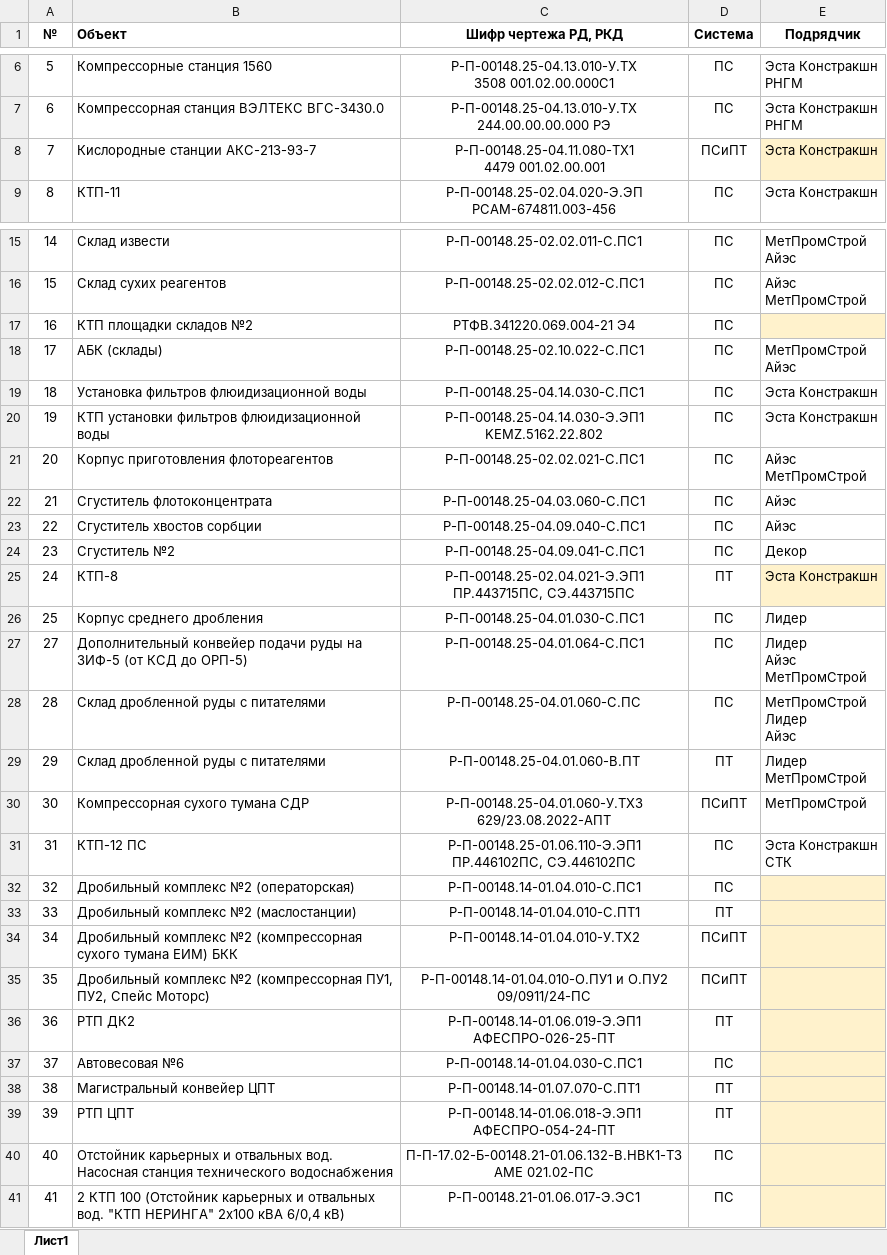
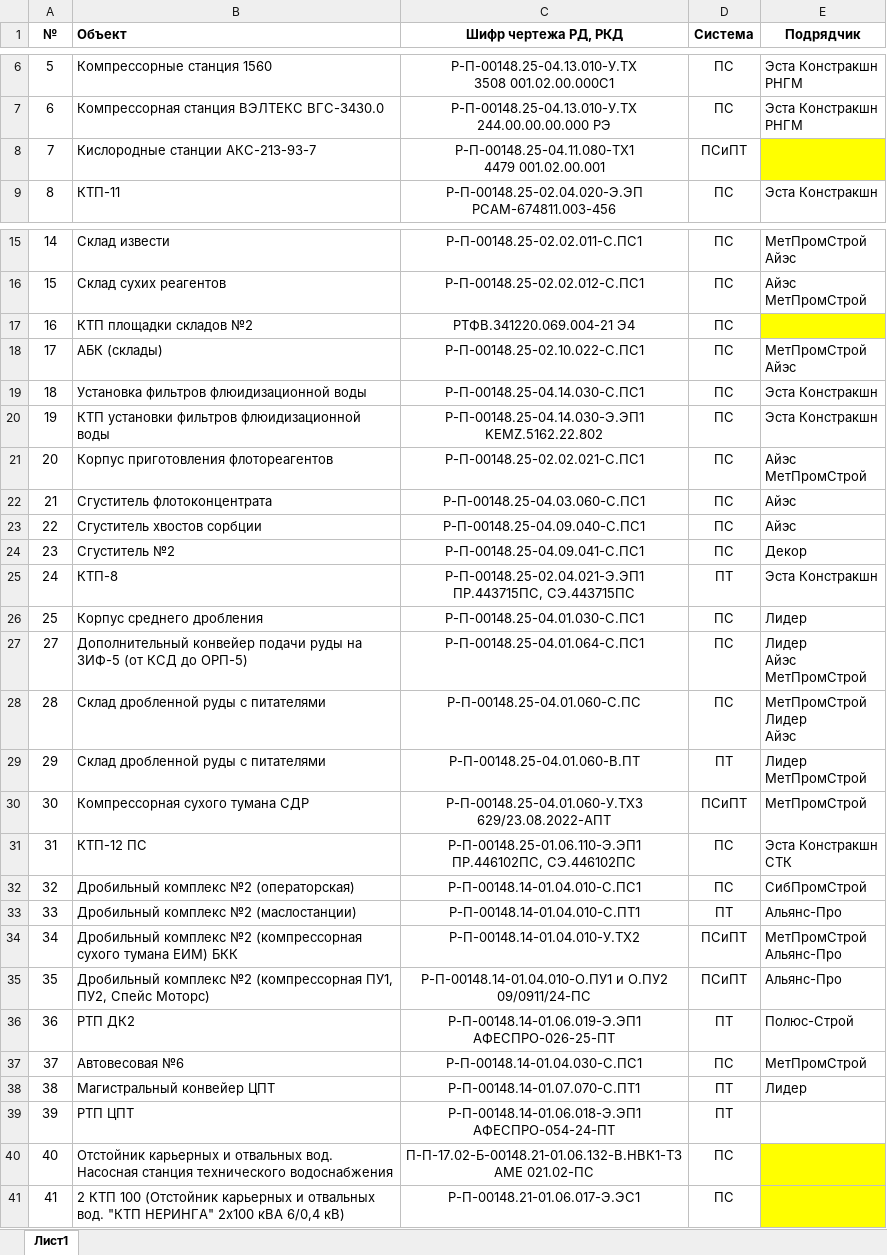
Before and after one commit to elenaarturovna99-gif/service-website-ips, an Excel workbook: public/files/spisok-rd-ps-pt-podryadchiki.xlsx, sheet Лист1, drawn as a sheet; only a part is shown, gaps mark what is left out; values as stored, in another font and other column widths than the file's, no borders; ↵ is a line break in a cell; the diff names each change by its address in the sheet, - before the commit and + after, or states it on an @@ line.

```diff
--- a/public/files/spisok-rd-ps-pt-podryadchiki.xlsx (sheet Лист1)
+++ b/public/files/spisok-rd-ps-pt-podryadchiki.xlsx (sheet Лист1)
-E8 (Подрядчик): Эста Констракшн
+E8 (Подрядчик): (empty)
-E8 fill: #FFF2CC
+E8 fill: #FFFF00
-E17 fill: #FFF2CC
+E17 fill: #FFFF00
-E25 fill: #FFF2CC
+E25 fill: none
-E32 (Подрядчик): (empty)
+E32 (Подрядчик): СибПромСтрой
-E32:E39 fill: #FFF2CC
+E32:E39 fill: none
-E33 (Подрядчик): (empty)
+E33 (Подрядчик): Альянс-Про
-E34 (Подрядчик): (empty)
+E34 (Подрядчик): МетПромСтрой ↵ Альянс-Про
-E35 (Подрядчик): (empty)
+E35 (Подрядчик): Альянс-Про
-E36 (Подрядчик): (empty)
+E36 (Подрядчик): Полюс-Строй
-E37 (Подрядчик): (empty)
+E37 (Подрядчик): МетПромСтрой
-E38 (Подрядчик): (empty)
+E38 (Подрядчик): Лидер
-E40:E41 fill: #FFF2CC
+E40:E41 fill: #FFFF00
```
